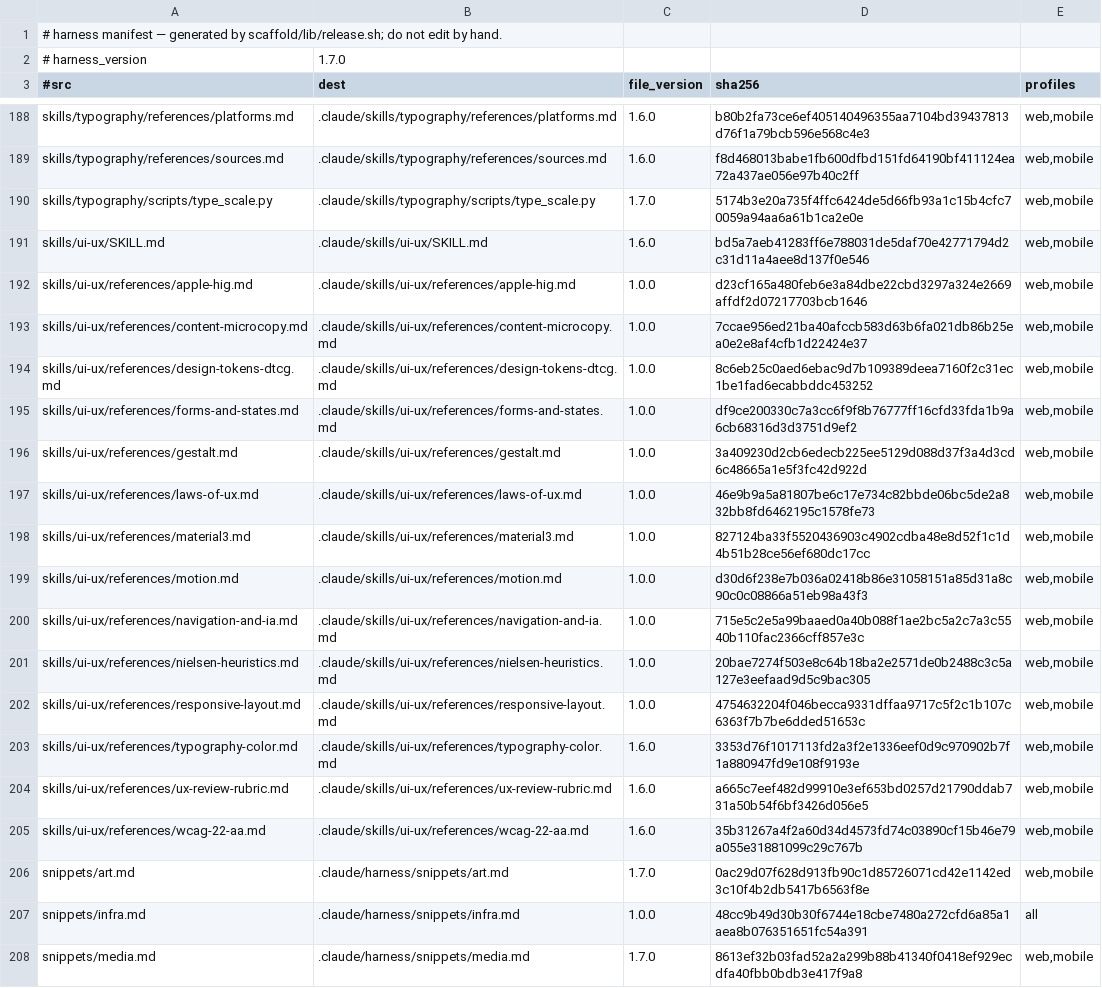
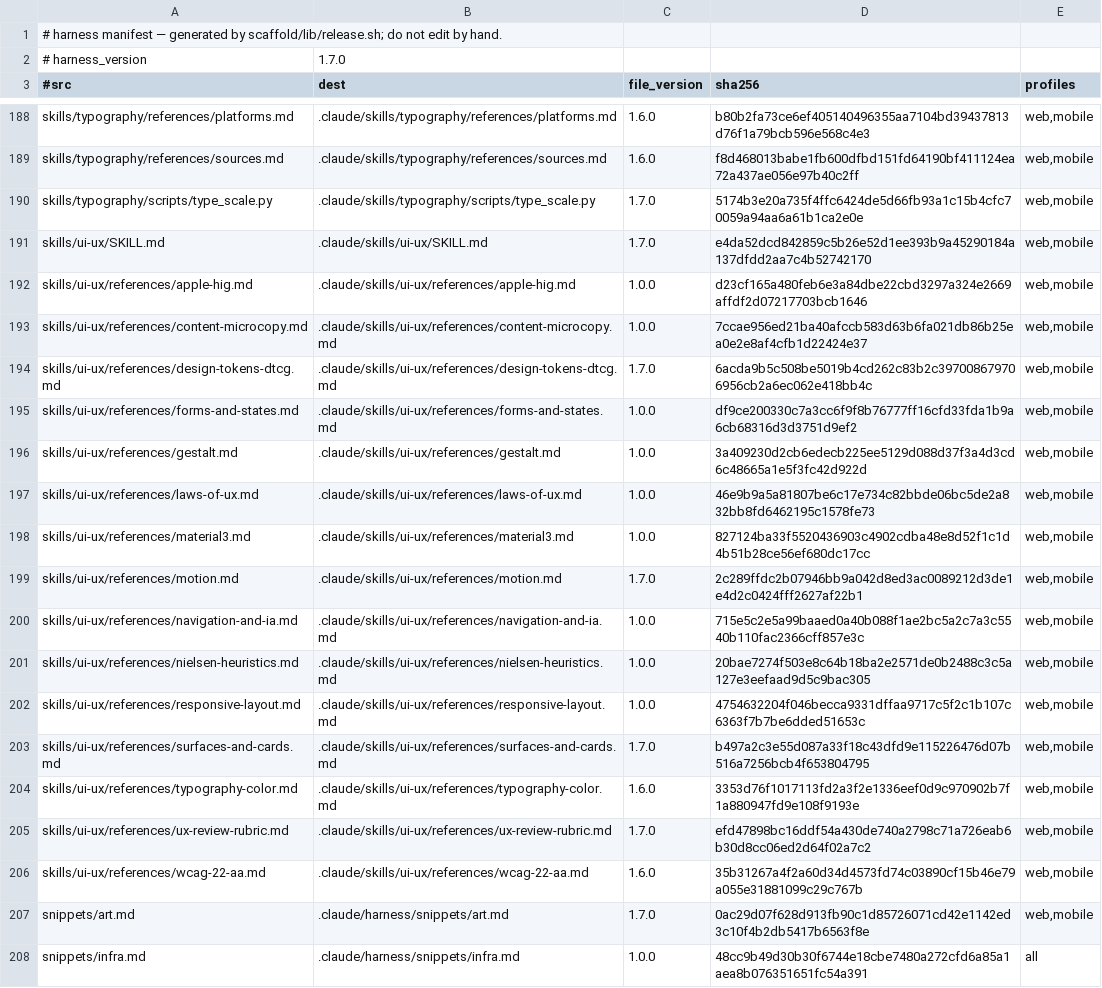
Before and after one commit to Albiee007/quantqbit-claude-rules, a TSV file: harness/manifest.tsv, drawn as a sheet; only a part is shown, gaps mark what is left out; the shorter side is filled out with more unchanged rows.

```diff
--- a/harness/manifest.tsv
+++ b/harness/manifest.tsv
@@ -190,6 +190,6 @@ skills/typography/references/sources.md	.claude/skills/typography/references/sou
 skills/typography/scripts/type_scale.py	.claude/skills/typography/scripts/type_scale.py	1.7.0	5174b3e20a735f4ffc6424de5d66fb93a1c15b4cfc70059a94aa6a61b1ca2e0e	web,mobile
-skills/ui-ux/SKILL.md	.claude/skills/ui-ux/SKILL.md	1.6.0	bd5a7aeb41283ff6e788031de5daf70e42771794d2c31d11a4aee8d137f0e546	web,mobile
+skills/ui-ux/SKILL.md	.claude/skills/ui-ux/SKILL.md	1.7.0	e4da52dcd842859c5b26e52d1ee393b9a45290184a137dfdd2aa7c4b52742170	web,mobile
 skills/ui-ux/references/apple-hig.md	.claude/skills/ui-ux/references/apple-hig.md	1.0.0	d23cf165a480feb6e3a84dbe22cbd3297a324e2669affdf2d07217703bcb1646	web,mobile
 skills/ui-ux/references/content-microcopy.md	.claude/skills/ui-ux/references/content-microcopy.md	1.0.0	7ccae956ed21ba40afccb583d63b6fa021db86b25ea0e2e8af4cfb1d22424e37	web,mobile
-skills/ui-ux/references/design-tokens-dtcg.md	.claude/skills/ui-ux/references/design-tokens-dtcg.md	1.0.0	8c6eb25c0aed6ebac9d7b109389deea7160f2c31ec1be1fad6ecabbddc453252	web,mobile
+skills/ui-ux/references/design-tokens-dtcg.md	.claude/skills/ui-ux/references/design-tokens-dtcg.md	1.7.0	6acda9b5c508be5019b4cd262c83b2c397008679706956cb2a6ec062e418bb4c	web,mobile
 skills/ui-ux/references/forms-and-states.md	.claude/skills/ui-ux/references/forms-and-states.md	1.0.0	df9ce200330c7a3cc6f9f8b76777ff16cfd33fda1b9a6cb68316d3d3751d9ef2	web,mobile
@@ -198,3 +198,3 @@ skills/ui-ux/references/laws-of-ux.md	.claude/skills/ui-ux/references/laws-of-ux
 skills/ui-ux/references/material3.md	.claude/skills/ui-ux/references/material3.md	1.0.0	827124ba33f5520436903c4902cdba48e8d52f1c1d4b51b28ce56ef680dc17cc	web,mobile
-skills/ui-ux/references/motion.md	.claude/skills/ui-ux/references/motion.md	1.0.0	d30d6f238e7b036a02418b86e31058151a85d31a8c90c0c08866a51eb98a43f3	web,mobile
+skills/ui-ux/references/motion.md	.claude/skills/ui-ux/references/motion.md	1.7.0	2c289ffdc2b07946bb9a042d8ed3ac0089212d3de1e4d2c0424fff2627af22b1	web,mobile
 skills/ui-ux/references/navigation-and-ia.md	.claude/skills/ui-ux/references/navigation-and-ia.md	1.0.0	715e5c2e5a99baaed0a40b088f1ae2bc5a2c7a3c5540b110fac2366cff857e3c	web,mobile
@@ -202,4 +202,5 @@ skills/ui-ux/references/nielsen-heuristics.md	.claude/skills/ui-ux/references/ni
 skills/ui-ux/references/responsive-layout.md	.claude/skills/ui-ux/references/responsive-layout.md	1.0.0	4754632204f046becca9331dffaa9717c5f2c1b107c6363f7b7be6dded51653c	web,mobile
+skills/ui-ux/references/surfaces-and-cards.md	.claude/skills/ui-ux/references/surfaces-and-cards.md	1.7.0	b497a2c3e55d087a33f18c43dfd9e115226476d07b516a7256bcb4f653804795	web,mobile
 skills/ui-ux/references/typography-color.md	.claude/skills/ui-ux/references/typography-color.md	1.6.0	3353d76f1017113fd2a3f2e1336eef0d9c970902b7f1a880947fd9e108f9193e	web,mobile
-skills/ui-ux/references/ux-review-rubric.md	.claude/skills/ui-ux/references/ux-review-rubric.md	1.6.0	a665c7eef482d99910e3ef653bd0257d21790ddab731a50b54f6bf3426d056e5	web,mobile
+skills/ui-ux/references/ux-review-rubric.md	.claude/skills/ui-ux/references/ux-review-rubric.md	1.7.0	efd47898bc16ddf54a430de740a2798c71a726eab6b30d8cc06ed2d64f02a7c2	web,mobile
 skills/ui-ux/references/wcag-22-aa.md	.claude/skills/ui-ux/references/wcag-22-aa.md	1.6.0	35b31267a4f2a60d34d4573fd74c03890cf15b46e79a055e31881099c29c767b	web,mobile
```
Also changed, not shown: 7 other files.
